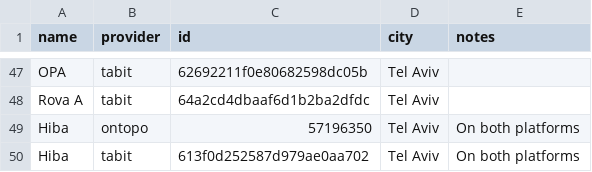
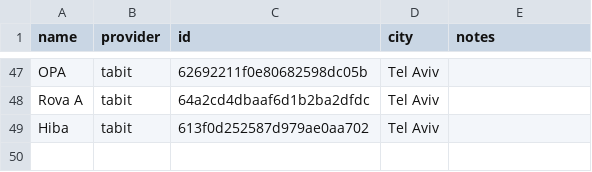
Before and after one commit to eytanlevit/israeli-restaurants, a CSV file: restaurants.csv, drawn as a sheet; only a part is shown, gaps mark what is left out.

```diff
--- a/restaurants.csv
+++ b/restaurants.csv
@@ -48,3 +48,2 @@ OPA,tabit,62692211f0e80682598dc05b,Tel Aviv,
 Rova A,tabit,64a2cd4dbaaf6d1b2ba2dfdc,Tel Aviv,
-Hiba,ontopo,57196350,Tel Aviv,On both platforms
-Hiba,tabit,613f0d252587d979ae0aa702,Tel Aviv,On both platforms
+Hiba,tabit,613f0d252587d979ae0aa702,Tel Aviv,
```
